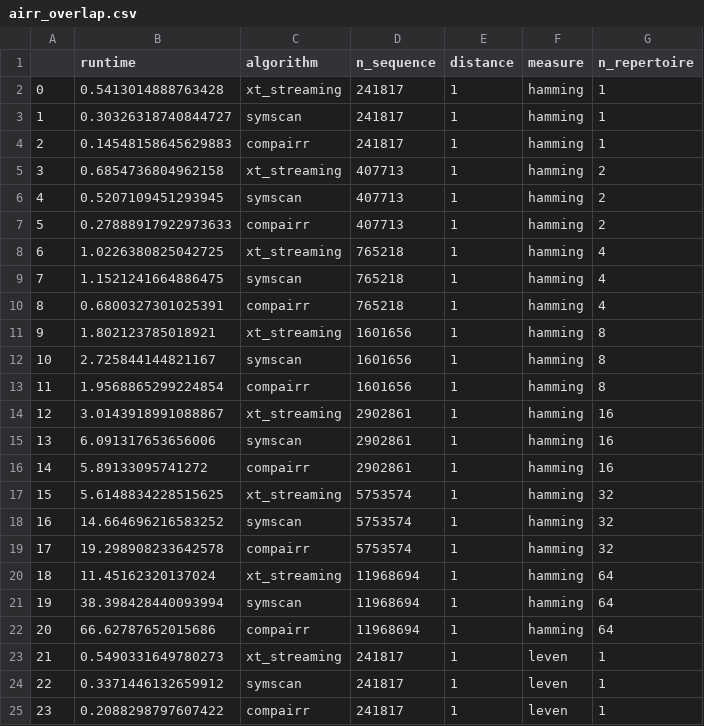
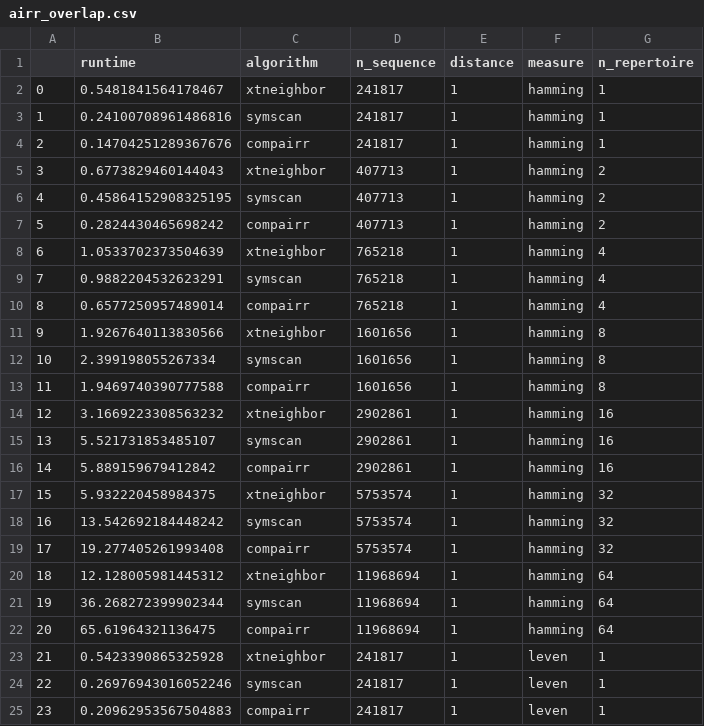
Before and after one commit to heartnetkung/XT-neighbor, a CSV file: data/airr_overlap.csv, drawn as a sheet; only a part is shown; the diff covers the shown part only; the diff names each change by its address in the sheet, - before the commit and + after, or states it on an @@ line.

Commit message:
updated airr overlap plots

```diff
--- a/data/airr_overlap.csv
+++ b/data/airr_overlap.csv
-B2 (runtime): 0.5413014888763428
+B2 (runtime): 0.5481841564178467
-C2 (algorithm): xt_streaming
+C2 (algorithm): xtneighbor
-B3 (runtime): 0.30326318740844727
+B3 (runtime): 0.24100708961486816
-B4 (runtime): 0.14548158645629883
+B4 (runtime): 0.14704251289367676
-B5 (runtime): 0.6854736804962158
+B5 (runtime): 0.6773829460144043
-C5 (algorithm): xt_streaming
+C5 (algorithm): xtneighbor
-B6 (runtime): 0.5207109451293945
+B6 (runtime): 0.45864152908325195
-B7 (runtime): 0.27888917922973633
+B7 (runtime): 0.2824430465698242
-B8 (runtime): 1.0226380825042725
+B8 (runtime): 1.0533702373504639
-C8 (algorithm): xt_streaming
+C8 (algorithm): xtneighbor
-B9 (runtime): 1.1521241664886475
+B9 (runtime): 0.9882204532623291
-B10 (runtime): 0.6800327301025391
+B10 (runtime): 0.6577250957489014
-B11 (runtime): 1.802123785018921
+B11 (runtime): 1.9267640113830566
-C11 (algorithm): xt_streaming
+C11 (algorithm): xtneighbor
-B12 (runtime): 2.725844144821167
+B12 (runtime): 2.399198055267334
-B13 (runtime): 1.9568865299224854
+B13 (runtime): 1.9469740390777588
-B14 (runtime): 3.0143918991088867
+B14 (runtime): 3.1669223308563232
-C14 (algorithm): xt_streaming
+C14 (algorithm): xtneighbor
-B15 (runtime): 6.091317653656006
+B15 (runtime): 5.521731853485107
-B16 (runtime): 5.89133095741272
+B16 (runtime): 5.889159679412842
-B17 (runtime): 5.6148834228515625
+B17 (runtime): 5.932220458984375
-C17 (algorithm): xt_streaming
+C17 (algorithm): xtneighbor
-B18 (runtime): 14.664696216583252
+B18 (runtime): 13.542692184448242
-B19 (runtime): 19.298908233642578
+B19 (runtime): 19.277405261993408
-B20 (runtime): 11.45162320137024
+B20 (runtime): 12.128005981445312
-C20 (algorithm): xt_streaming
+C20 (algorithm): xtneighbor
-B21 (runtime): 38.398428440093994
+B21 (runtime): 36.268272399902344
-B22 (runtime): 66.62787652015686
+B22 (runtime): 65.61964321136475
-B23 (runtime): 0.5490331649780273
+B23 (runtime): 0.5423390865325928
-C23 (algorithm): xt_streaming
+C23 (algorithm): xtneighbor
-B24 (runtime): 0.3371446132659912
+B24 (runtime): 0.26976943016052246
-B25 (runtime): 0.2088298797607422
+B25 (runtime): 0.20962953567504883
```
Also changed, not shown: 1 added row, 71 edited cells and row numbers in column A elsewhere in this file, 2 other files.
